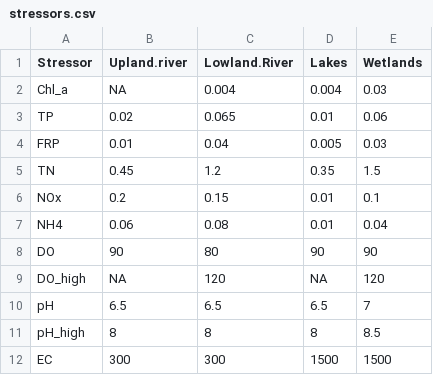
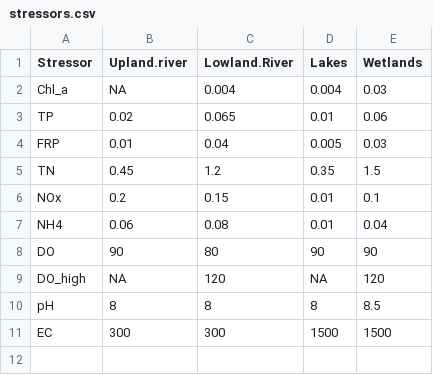
Before and after one commit to Ratey-AtUWA/Learn-R-web, a CSV file: stressors.csv, drawn as a sheet.

Commit message:
remove lower pH threshold

```diff
--- a/stressors.csv
+++ b/stressors.csv
@@ -9,4 +9,3 @@
 "DO_high",NA,120,NA,120
-"pH",6.5,6.5,6.5,7
-"pH_high",8,8,8,8.5
+"pH",8,8,8,8.5
 "EC",300,300,1500,1500
```
